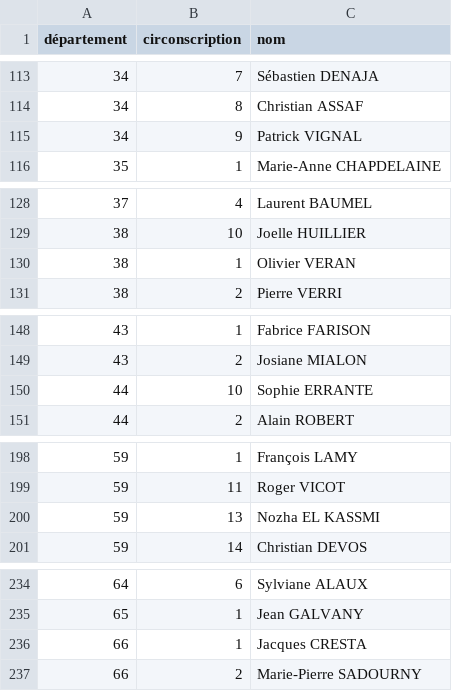
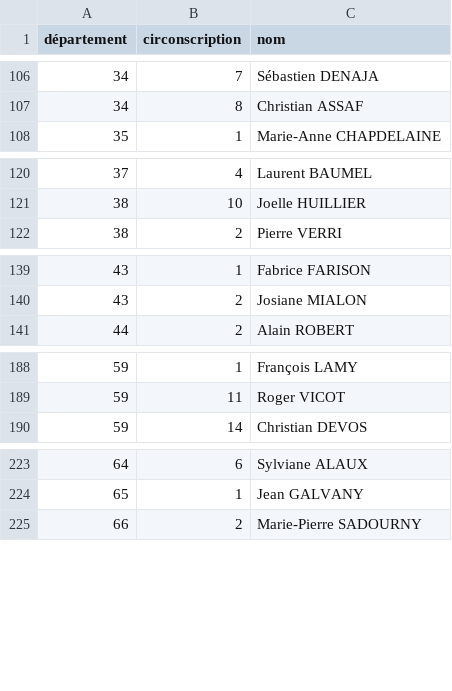
Before and after one commit to RouxRC/investitures-PS-2017, a CSV file: data/investitures-deputes-PS-2017.csv, drawn as a sheet; only a part is shown, gaps mark what is left out; the diff covers the shown part only.

```diff
--- a/data/investitures-deputes-PS-2017.csv
+++ b/data/investitures-deputes-PS-2017.csv
@@ -114,3 +107,2 @@ département,circonscription,nom
 34,8,Christian ASSAF
-34,9,Patrick VIGNAL
 35,1,Marie-Anne CHAPDELAINE
@@ -129,3 +121,2 @@ département,circonscription,nom
 38,10,Joelle HUILLIER
-38,1,Olivier VERAN
 38,2,Pierre VERRI
@@ -149,3 +140,2 @@ département,circonscription,nom
 43,2,Josiane MIALON
-44,10,Sophie ERRANTE
 44,2,Alain ROBERT
@@ -199,3 +189,2 @@ département,circonscription,nom
 59,11,Roger VICOT
-59,13,Nozha EL KASSMI
 59,14,Christian DEVOS
@@ -235,3 +224,2 @@ département,circonscription,nom
 65,1,Jean GALVANY
-66,1,Jacques CRESTA
 66,2,Marie-Pierre SADOURNY
```
Also changed, not shown: 2 added rows, 16 removed rows and 5 edited cells elsewhere in this file.
